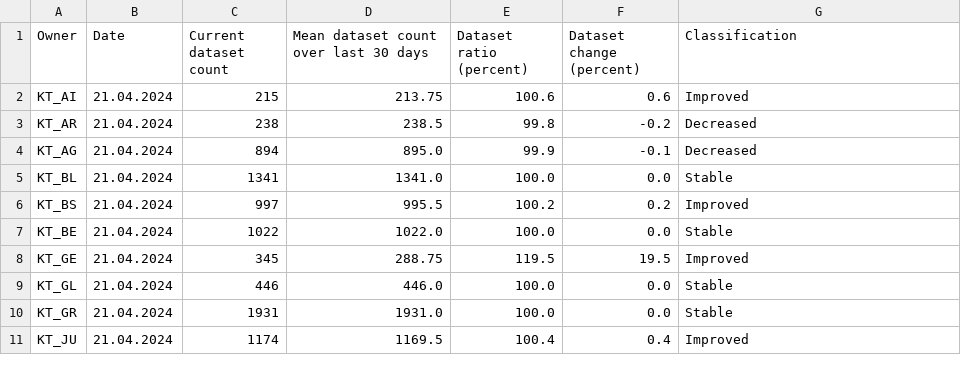
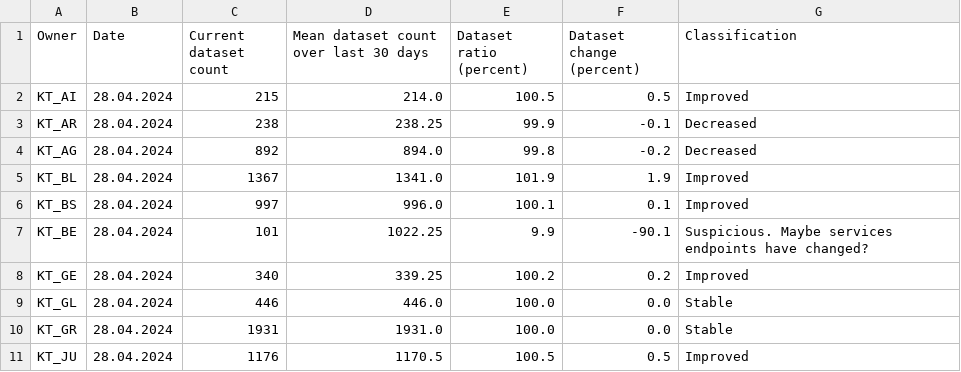
Before and after one commit to davidoesch/geoservice_harvester_poc, a CSV file: data/geoservices_changestats_CH.csv, drawn as a sheet; only a part is shown; the diff covers the shown part only.

Commit message:
Calculate change statistics

```diff
--- a/data/geoservices_changestats_CH.csv
+++ b/data/geoservices_changestats_CH.csv
@@ -1,11 +1,11 @@
 Owner,Date,Current dataset count,Mean dataset count over last 30 days,Dataset ratio (percent),Dataset change (percent),Classification
-KT_AI,21.04.2024,215,213.75,100.6,0.6,Improved
-KT_AR,21.04.2024,238,238.5,99.8,-0.2,Decreased
-KT_AG,21.04.2024,894,895.0,99.9,-0.1,Decreased
-KT_BL,21.04.2024,1341,1341.0,100.0,0.0,Stable
-KT_BS,21.04.2024,997,995.5,100.2,0.2,Improved
-KT_BE,21.04.2024,1022,1022.0,100.0,0.0,Stable
-KT_GE,21.04.2024,345,288.75,119.5,19.5,Improved
-KT_GL,21.04.2024,446,446.0,100.0,0.0,Stable
-KT_GR,21.04.2024,1931,1931.0,100.0,0.0,Stable
-KT_JU,21.04.2024,1174,1169.5,100.4,0.4,Improved
+KT_AI,28.04.2024,215,214.0,100.5,0.5,Improved
+KT_AR,28.04.2024,238,238.25,99.9,-0.1,Decreased
+KT_AG,28.04.2024,892,894.0,99.8,-0.2,Decreased
+KT_BL,28.04.2024,1367,1341.0,101.9,1.9,Improved
+KT_BS,28.04.2024,997,996.0,100.1,0.1,Improved
+KT_BE,28.04.2024,101,1022.25,9.9,-90.1,Suspicious. Maybe services endpoints have changed?
+KT_GE,28.04.2024,340,339.25,100.2,0.2,Improved
+KT_GL,28.04.2024,446,446.0,100.0,0.0,Stable
+KT_GR,28.04.2024,1931,1931.0,100.0,0.0,Stable
+KT_JU,28.04.2024,1176,1170.5,100.5,0.5,Improved
```
Also changed, not shown: 52 edited cells elsewhere in this file.
